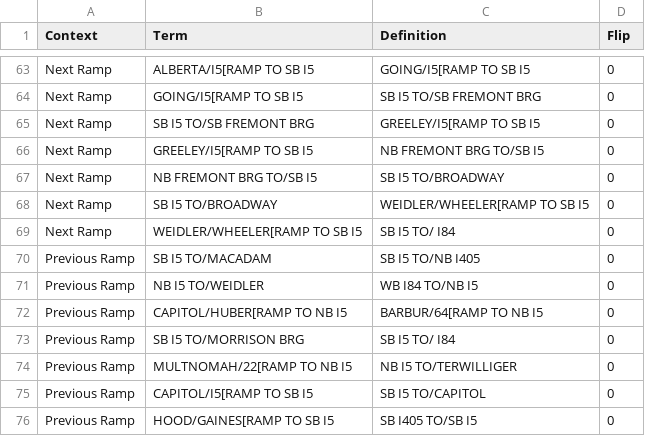
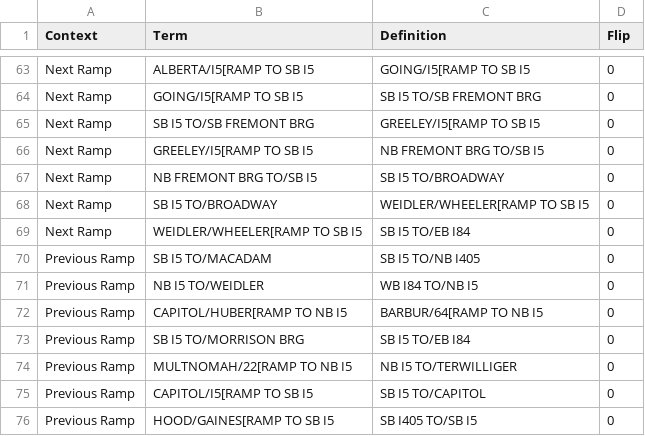
Before and after one commit to compsci-river/DataStorage, a CSV file: Study/StudyCards/I5.csv, drawn as a sheet; only a part is shown, gaps mark what is left out.

Commit message:
Update I5.csv

```diff
--- a/Study/StudyCards/I5.csv
+++ b/Study/StudyCards/I5.csv
@@ -68,3 +68,3 @@ Next Ramp,NB FREMONT BRG TO/SB I5,SB I5 TO/BROADWAY,0
 Next Ramp,SB I5 TO/BROADWAY,WEIDLER/WHEELER[RAMP TO SB I5,0
-Next Ramp,WEIDLER/WHEELER[RAMP TO SB I5,SB I5 TO/ I84,0
+Next Ramp,WEIDLER/WHEELER[RAMP TO SB I5,SB I5 TO/EB I84,0
 Previous Ramp,SB I5 TO/MACADAM,SB I5 TO/NB I405,0
@@ -72,3 +72,3 @@ Previous Ramp,NB I5 TO/WEIDLER,WB I84 TO/NB I5,0
 Previous Ramp,CAPITOL/HUBER[RAMP TO NB I5,BARBUR/64[RAMP TO NB I5,0
-Previous Ramp,SB I5 TO/MORRISON BRG,SB I5 TO/ I84,0
+Previous Ramp,SB I5 TO/MORRISON BRG,SB I5 TO/EB I84,0
 Previous Ramp,MULTNOMAH/22[RAMP TO NB I5,NB I5 TO/TERWILLIGER,0
```
